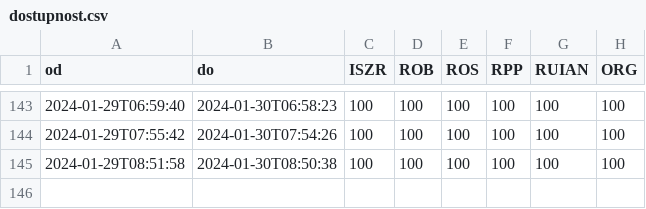
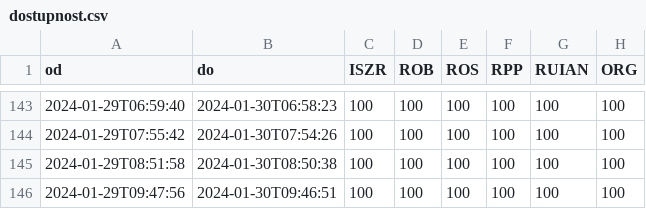
Before and after one commit to kokes/szr, a CSV file: dostupnost.csv, drawn as a sheet; only a part is shown, gaps mark what is left out.

```diff
--- a/dostupnost.csv
+++ b/dostupnost.csv
@@ -145 +145,2 @@ od,do,ISZR,ROB,ROS,RPP,RUIAN,ORG
 2024-01-29T08:51:58,2024-01-30T08:50:38,100,100,100,100,100,100
+2024-01-29T09:47:56,2024-01-30T09:46:51,100,100,100,100,100,100
```
Also changed, not shown: transakce.csv.
